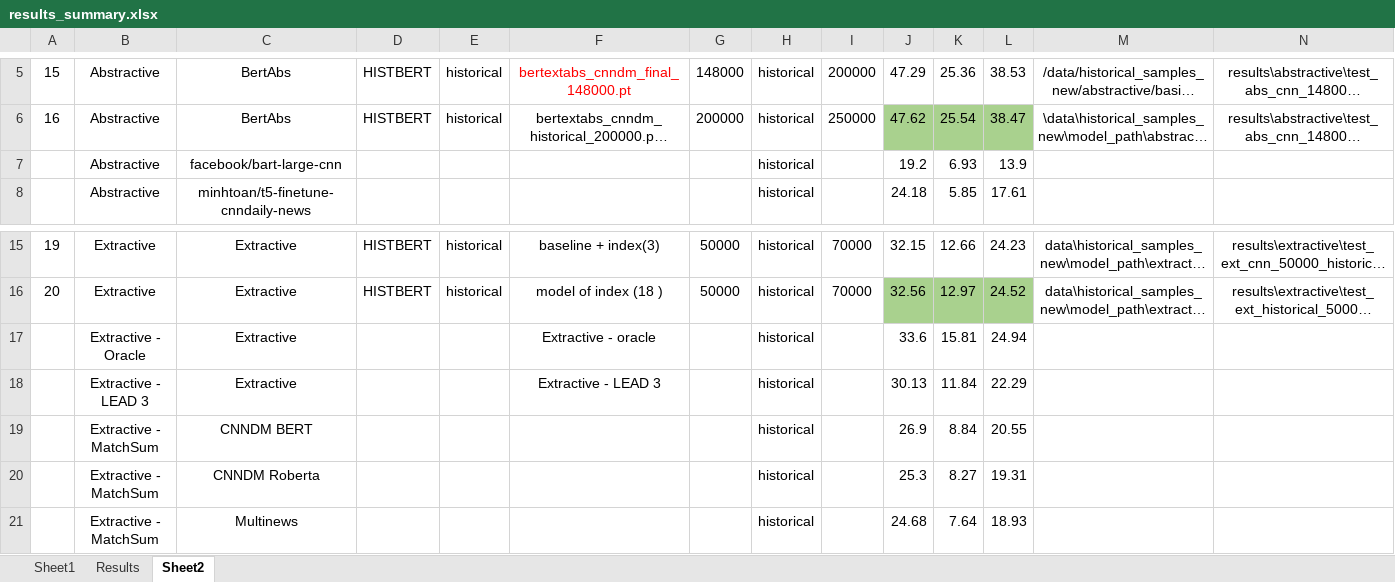
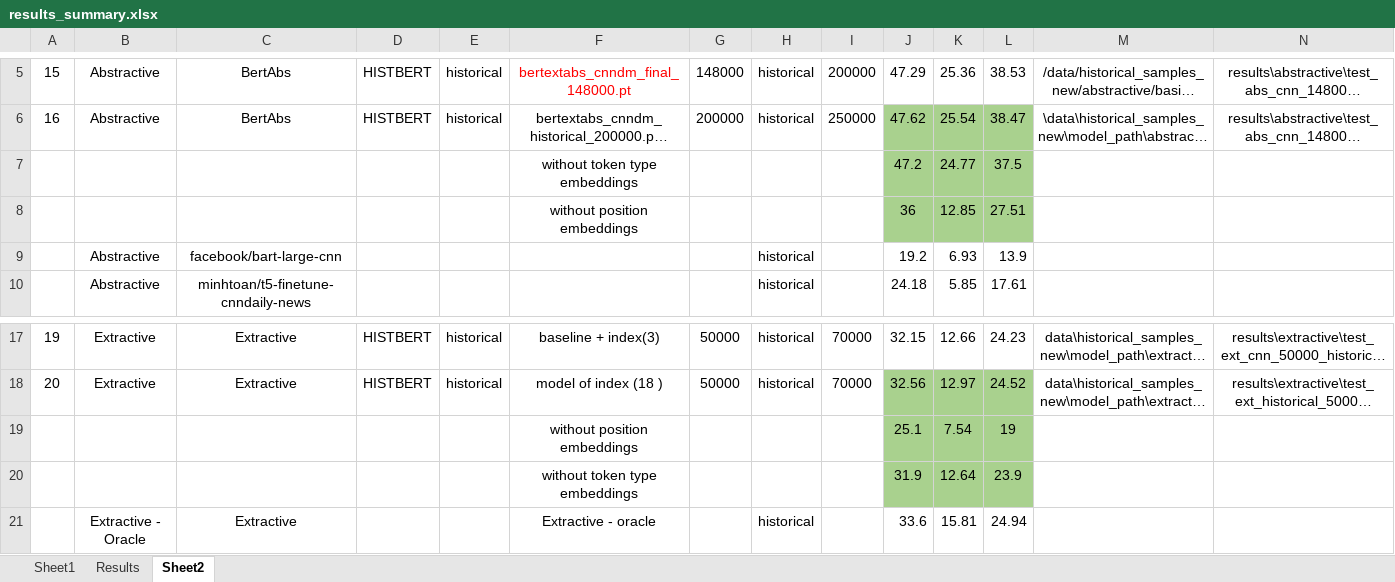
Before and after one commit to keerthilogesh/PreSumm, an Excel workbook: results/results_summary.xlsx, sheet Sheet2, drawn as a sheet; only a part is shown, gaps mark what is left out; the shorter side is filled out with more unchanged rows; long unchanged cells end in …; values as stored, in another font and other column widths than the file's, no borders; the diff names each change by its address in the sheet, - before the commit and + after, or states it on an @@ line.

Commit message:
* Embedding layer - ablation study

```diff
--- a/results/results_summary.xlsx (sheet Sheet2)
+++ b/results/results_summary.xlsx (sheet Sheet2)
+row 7:  |  |  |  |  | without token type embeddings |  |  |  | 47.2 | 24.77 | 37.5
+row 8:  |  |  |  |  | without position embeddings |  |  |  | 36 | 12.85 | 27.51
+row 19:  |  |  |  |  | without position embeddings |  |  |  | 25.1 | 7.54 | 19
+row 20:  |  |  |  |  | without token type embeddings |  |  |  | 31.9 | 12.64 | 23.9
```
Also changed, not shown: 3 other files.
